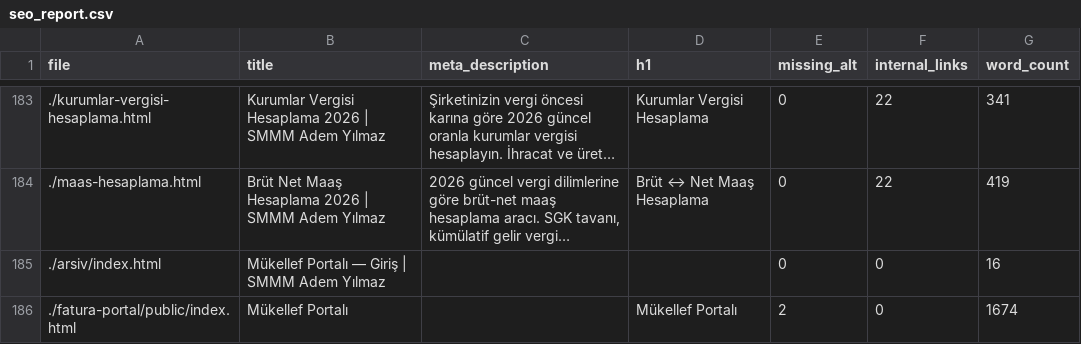
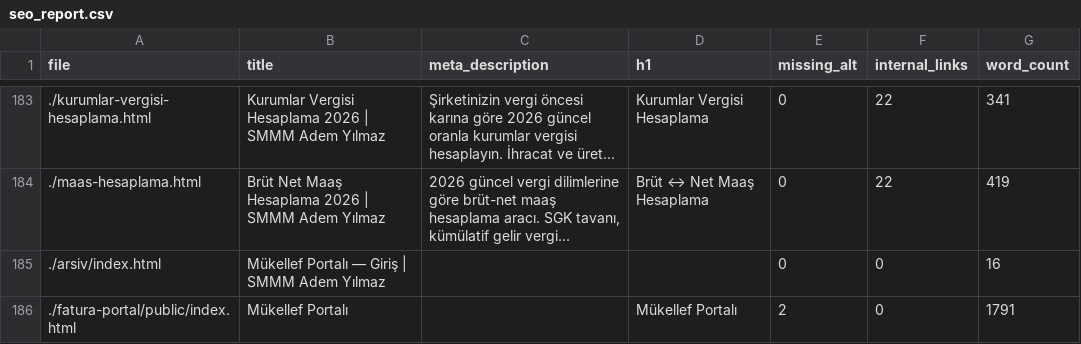
Before and after one commit to ademyilmazsmmm-lang/smmm-adem-yilmaz, a CSV file: seo_report.csv, drawn as a sheet; only a part is shown, gaps mark what is left out; long unchanged cells end in ….

```diff
--- a/seo_report.csv
+++ b/seo_report.csv
@@ -185,2 +185,2 @@ file,title,meta_description,h1,missing_alt,internal_links,word_count
 ./arsiv/index.html,Mükellef Portalı — Giriş | SMMM Adem Yılmaz,,,0,0,16
-./fatura-portal/public/index.html,Mükellef Portalı,,Mükellef Portalı,2,0,1674
+./fatura-portal/public/index.html,Mükellef Portalı,,Mükellef Portalı,2,0,1791
```
